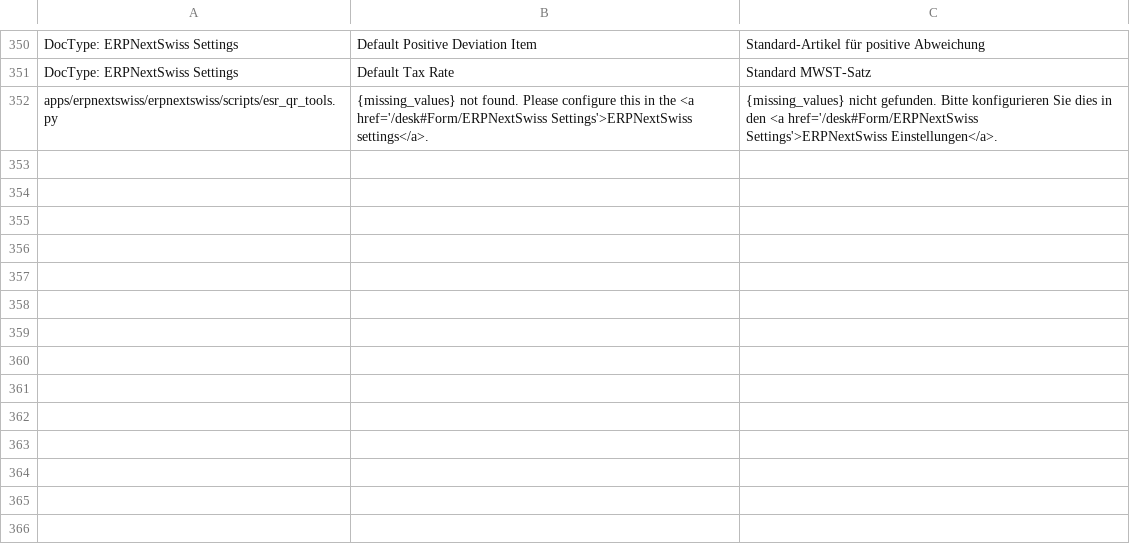
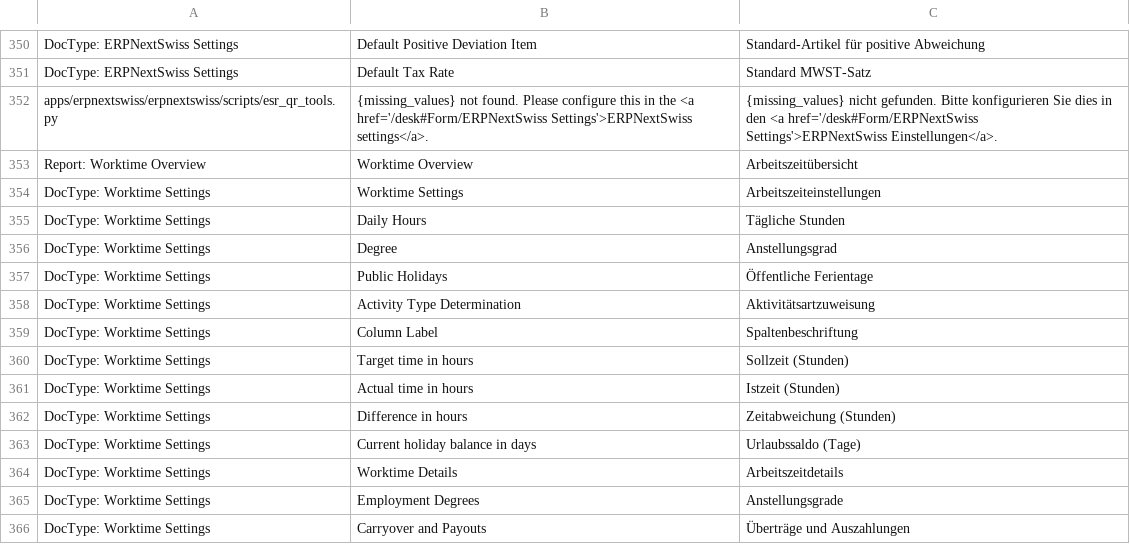
Before and after one commit to libracore/erpnextswiss, a CSV file: erpnextswiss/translations/de.csv, drawn as a sheet; only a part is shown, gaps mark what is left out; the diff names each change by its address in the sheet, - before the commit and + after, or states it on an @@ line.

Commit message:
adding translations for worktime

```diff
--- a/erpnextswiss/translations/de.csv
+++ b/erpnextswiss/translations/de.csv
+row 353: Report: Worktime Overview | Worktime Overview | Arbeitszeitübersicht
+row 354: DocType: Worktime Settings | Worktime Settings | Arbeitszeiteinstellungen
+row 355: DocType: Worktime Settings | Daily Hours | Tägliche Stunden
+row 356: DocType: Worktime Settings | Degree | Anstellungsgrad
+row 357: DocType: Worktime Settings | Public Holidays | Öffentliche Ferientage
+row 358: DocType: Worktime Settings | Activity Type Determination | Aktivitätsartzuweisung
+row 359: DocType: Worktime Settings | Column Label | Spaltenbeschriftung
+row 360: DocType: Worktime Settings | Target time in hours | Sollzeit (Stunden)
+row 361: DocType: Worktime Settings | Actual time in hours | Istzeit (Stunden)
+row 362: DocType: Worktime Settings | Difference in hours | Zeitabweichung (Stunden)
+row 363: DocType: Worktime Settings | Current holiday balance in days | Urlaubssaldo (Tage)
+row 364: DocType: Worktime Settings | Worktime Details | Arbeitszeitdetails
+row 365: DocType: Worktime Settings | Employment Degrees | Anstellungsgrade
+row 366: DocType: Worktime Settings | Carryover and Payouts | Überträge und Auszahlungen
```
